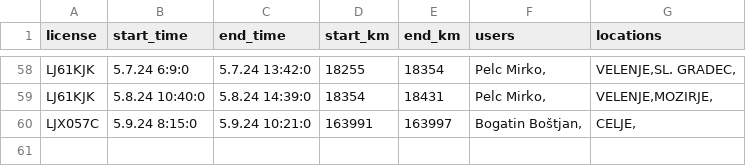
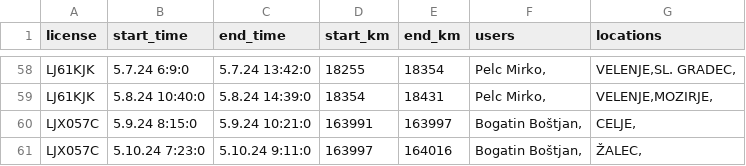
Before and after one commit to SRP-B/pot-dat, a CSV file: active_car.csv, drawn as a sheet; only a part is shown, gaps mark what is left out; the diff names each change by its address in the sheet, - before the commit and + after, or states it on an @@ line.

Commit message:
Appv12

```diff
--- a/active_car.csv
+++ b/active_car.csv
+row 61: LJX057C | 5.10.24 7:23:0 | 5.10.24 9:11:0 | 163997 | 164016 | Bogatin Boštjan, | ŽALEC,
```
